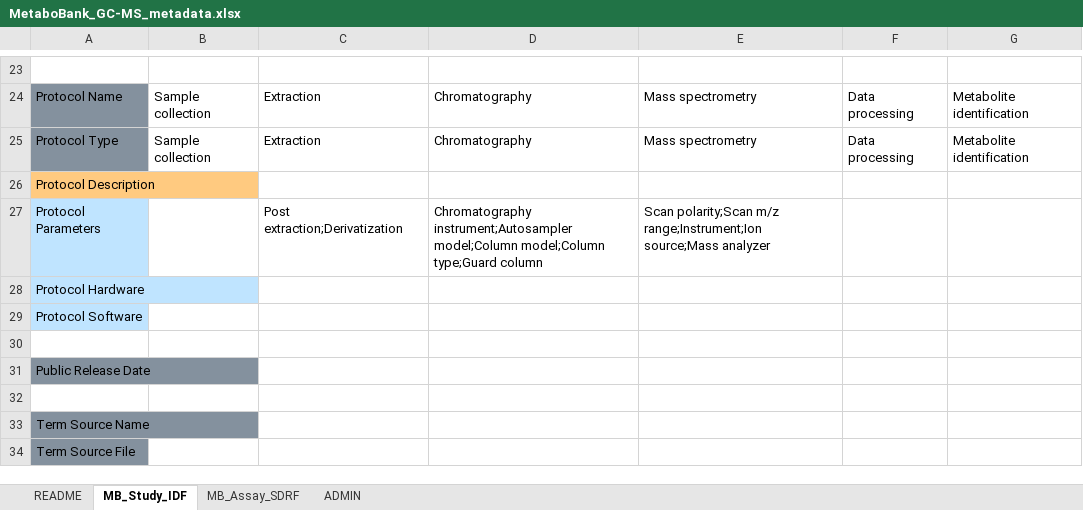
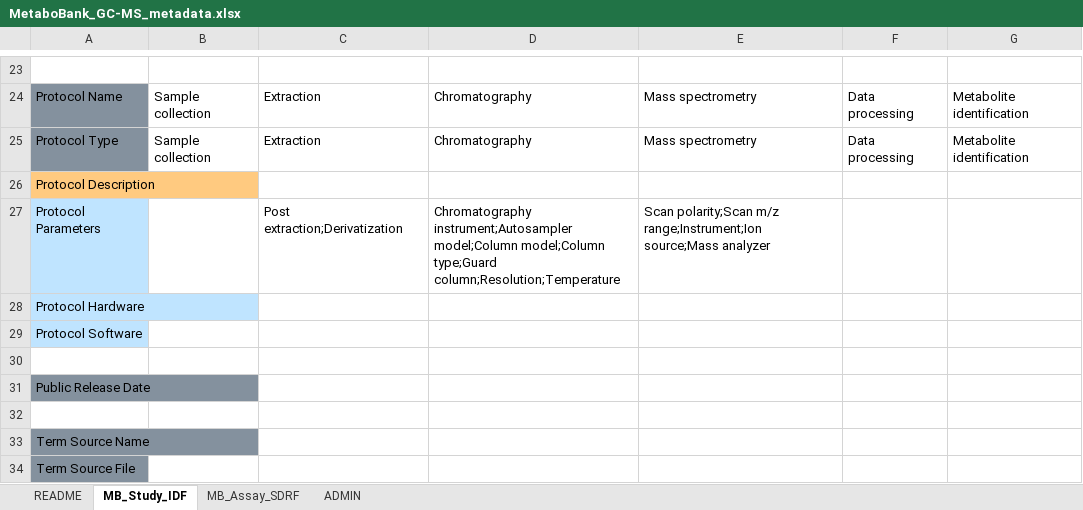
Before and after one commit to ddbj/pub, an Excel workbook: docs/metabobank/metadata_excel/MetaboBank_GC-MS_metadata.xlsx, sheet MB_Study_IDF, drawn as a sheet; only a part is shown, gaps mark what is left out; values as stored, in another font and other column widths than the file's, no borders; the diff names each change by its address in the sheet, - before the commit and + after, or states it on an @@ line.

```diff
--- a/docs/metabobank/metadata_excel/MetaboBank_GC-MS_metadata.xlsx (sheet MB_Study_IDF)
+++ b/docs/metabobank/metadata_excel/MetaboBank_GC-MS_metadata.xlsx (sheet MB_Study_IDF)
-D27: …model;Column type;Guard column
+D27: …model;Column type;Guard column;Resolution;Temperature
```
Also changed, not shown: docs/metabobank/metadata_excel/MetaboBank_GC-FID-MS_metadata.xlsx, docs/metabobank/metadata_excel/MetaboBank_GCGC-MS_metadata.xlsx, 2 other files.
